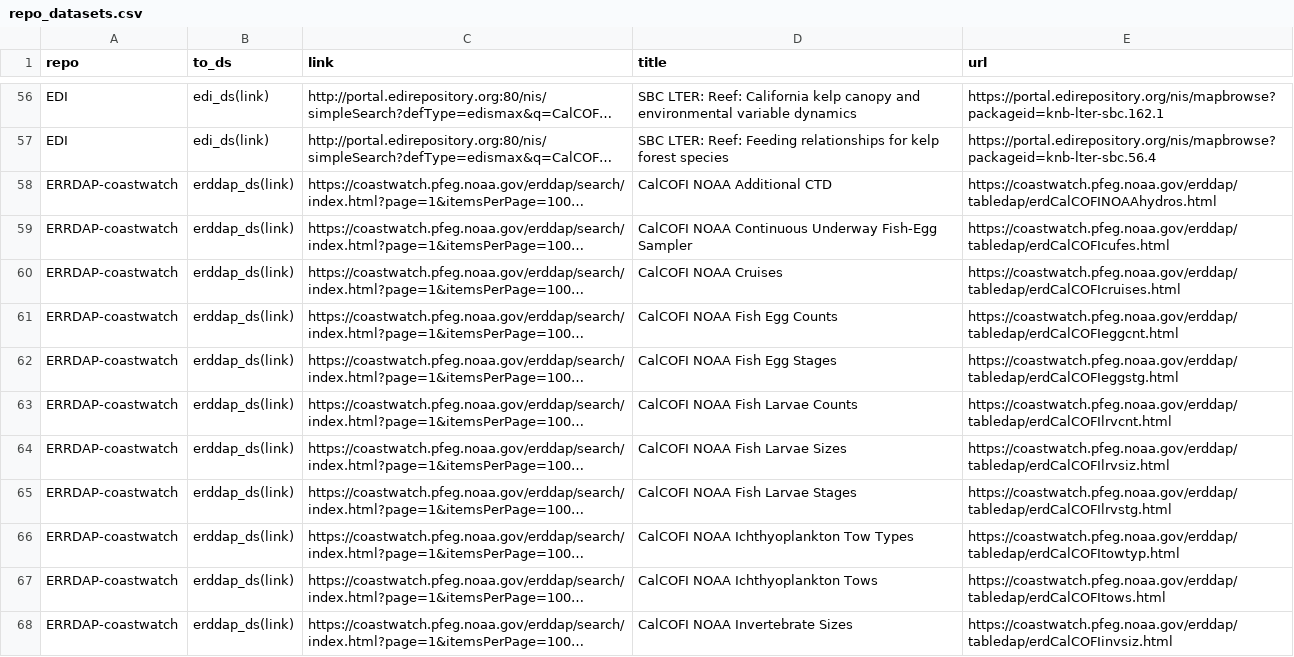
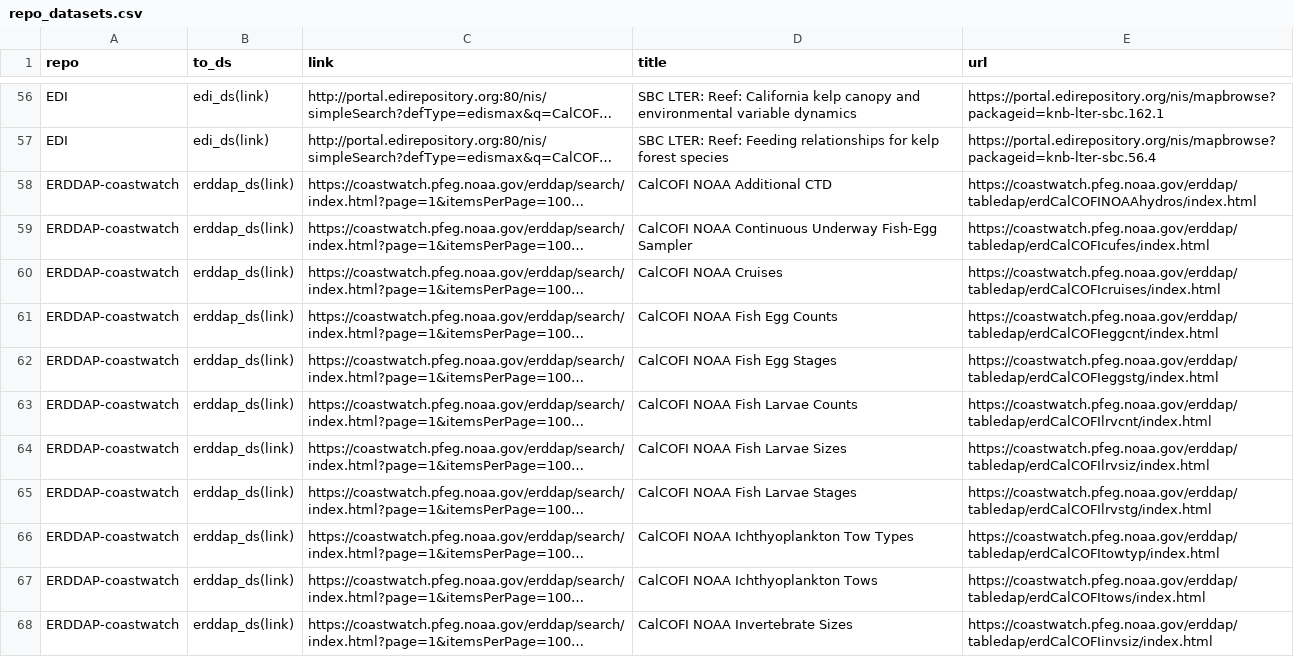
Before and after one commit to CalCOFI/workflows, a CSV file: datasets/repo_datasets.csv, drawn as a sheet; only a part is shown, gaps mark what is left out; long unchanged cells end in …; the diff covers the shown part only; the diff names each change by its address in the sheet, - before the commit and + after, or states it on an @@ line.

Commit message:
fixed erddap datasets #24; + kelp google datasets

```diff
--- a/datasets/repo_datasets.csv
+++ b/datasets/repo_datasets.csv
-A58:A68 (repo): ERRDAP-coastwatch
+A58:A68 (repo): ERDDAP-coastwatch
-E58 (url): https://coastwatch.pfeg.noaa.gov/erddap/tabledap/erdCalCOFINOAAhydros.html
+E58 (url): https://coastwatch.pfeg.noaa.gov/erddap/tabledap/erdCalCOFINOAAhydros/index.html
-E59 (url): https://coastwatch.pfeg.noaa.gov/erddap/tabledap/erdCalCOFIcufes.html
+E59 (url): https://coastwatch.pfeg.noaa.gov/erddap/tabledap/erdCalCOFIcufes/index.html
-E60 (url): https://coastwatch.pfeg.noaa.gov/erddap/tabledap/erdCalCOFIcruises.html
+E60 (url): https://coastwatch.pfeg.noaa.gov/erddap/tabledap/erdCalCOFIcruises/index.html
-E61 (url): https://coastwatch.pfeg.noaa.gov/erddap/tabledap/erdCalCOFIeggcnt.html
+E61 (url): https://coastwatch.pfeg.noaa.gov/erddap/tabledap/erdCalCOFIeggcnt/index.html
-E62 (url): https://coastwatch.pfeg.noaa.gov/erddap/tabledap/erdCalCOFIeggstg.html
+E62 (url): https://coastwatch.pfeg.noaa.gov/erddap/tabledap/erdCalCOFIeggstg/index.html
-E63 (url): https://coastwatch.pfeg.noaa.gov/erddap/tabledap/erdCalCOFIlrvcnt.html
+E63 (url): https://coastwatch.pfeg.noaa.gov/erddap/tabledap/erdCalCOFIlrvcnt/index.html
-E64 (url): https://coastwatch.pfeg.noaa.gov/erddap/tabledap/erdCalCOFIlrvsiz.html
+E64 (url): https://coastwatch.pfeg.noaa.gov/erddap/tabledap/erdCalCOFIlrvsiz/index.html
-E65 (url): https://coastwatch.pfeg.noaa.gov/erddap/tabledap/erdCalCOFIlrvstg.html
+E65 (url): https://coastwatch.pfeg.noaa.gov/erddap/tabledap/erdCalCOFIlrvstg/index.html
-E66 (url): https://coastwatch.pfeg.noaa.gov/erddap/tabledap/erdCalCOFItowtyp.html
+E66 (url): https://coastwatch.pfeg.noaa.gov/erddap/tabledap/erdCalCOFItowtyp/index.html
-E67 (url): https://coastwatch.pfeg.noaa.gov/erddap/tabledap/erdCalCOFItows.html
+E67 (url): https://coastwatch.pfeg.noaa.gov/erddap/tabledap/erdCalCOFItows/index.html
-E68 (url): https://coastwatch.pfeg.noaa.gov/erddap/tabledap/erdCalCOFIinvsiz.html
+E68 (url): https://coastwatch.pfeg.noaa.gov/erddap/tabledap/erdCalCOFIinvsiz/index.html
```
Also changed, not shown: 26 edited cells elsewhere in this file, datasets/repo_links.csv, 7 other files.
